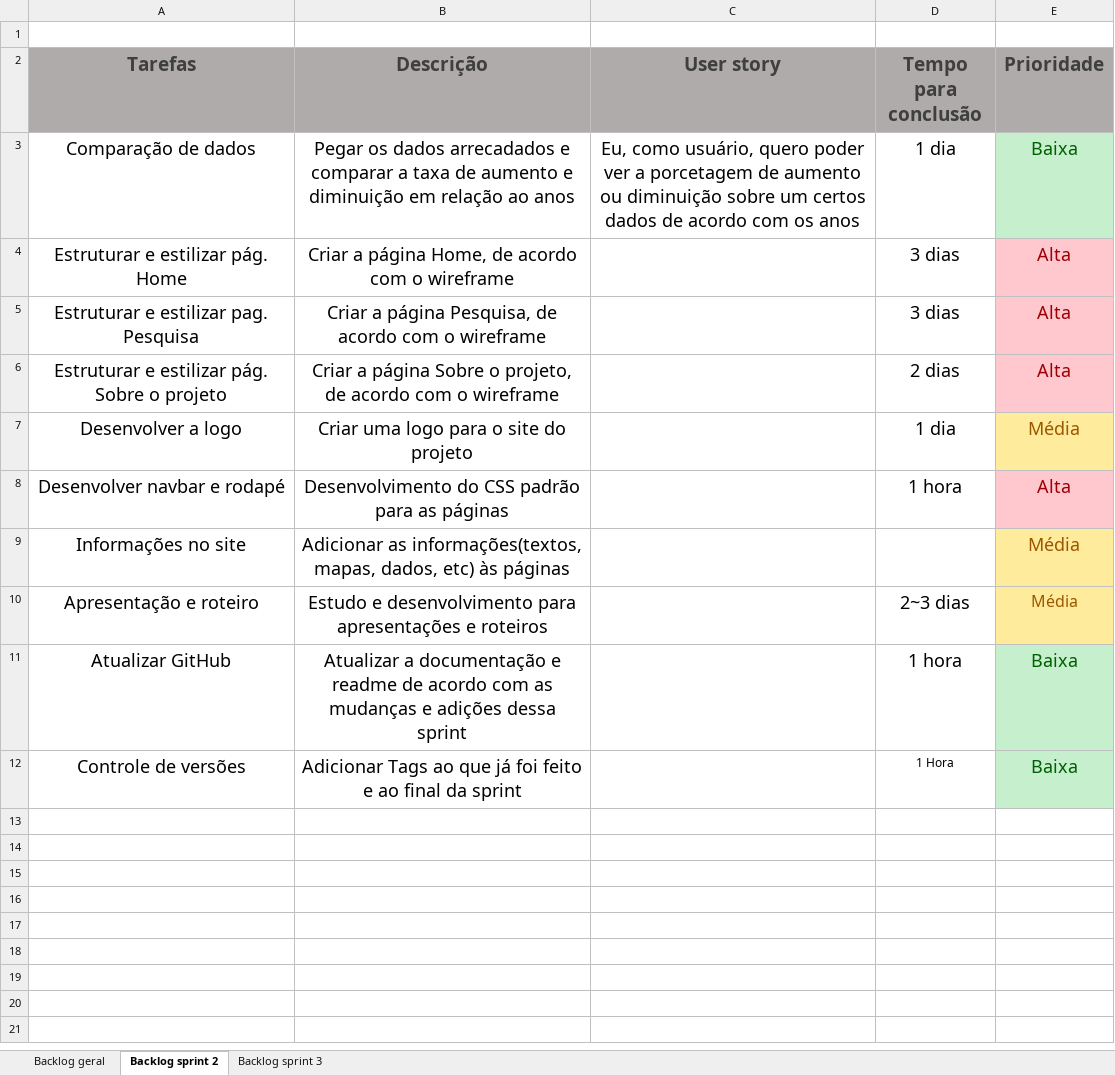
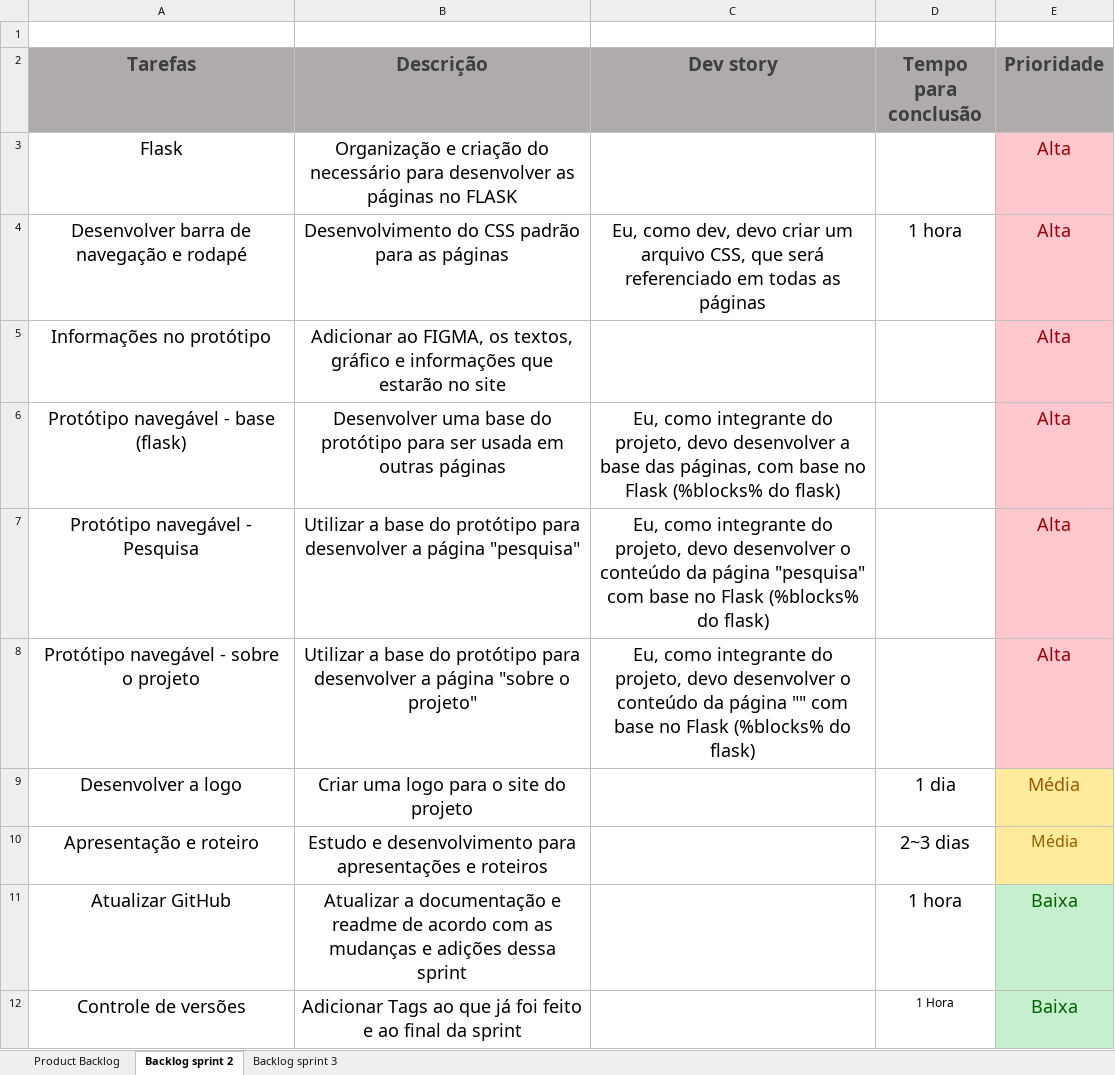
Before and after one commit to Equipe-CodeLand/API-2023.1, an Excel workbook: docs/Arquivos_técnicos/Product Backlog + sprint backlog.xlsx, sheet Backlog sprint 2, drawn as a sheet; values as stored, in another font and other column widths than the file's, no borders; removed rows and columns are numbered as before the commit, all else as after; the diff names each change by its address in the sheet, - before the commit and + after, or states it on an @@ line.

Commit message:
atualizacao do backlog da sprint 2

```diff
--- a/docs/Arquivos_técnicos/Product Backlog + sprint backlog.xlsx (sheet Backlog sprint 2)
+++ b/docs/Arquivos_técnicos/Product Backlog + sprint backlog.xlsx (sheet Backlog sprint 2)
-sheet tab: Backlog geral
+sheet tab: Product Backlog
-C2: User story
+C2: Dev story
-row 3: Comparação de dados | Pegar os dados arrecadados e comparar a taxa de aumento e diminuição em relação ao anos | Eu, como usuário, quero poder ver a porcetagem de aumento ou diminuição sobre um certos dados de acordo com os anos | 1 dia | Baixa
-row 4: Estruturar e estilizar pág. Home | Criar a página Home, de acordo com o wireframe |  | 3 dias | Alta
-row 5: Estruturar e estilizar pag. Pesquisa | Criar a página Pesquisa, de acordo com o wireframe |  | 3 dias | Alta
-row 6: Estruturar e estilizar pág. Sobre o projeto | Criar a página Sobre o projeto, de acordo com o wireframe |  | 2 dias | Alta
+row 3: Flask | Organização e criação do necessário para desenvolver as páginas no FLASK |  |  | Alta
+row 4: Desenvolver barra de navegação e rodapé | Desenvolvimento do CSS padrão para as páginas | Eu, como dev, devo criar um arquivo CSS, que será referenciado em todas as páginas | 1 hora | Alta
+row 5: Informações no protótipo | Adicionar ao FIGMA, os textos, gráfico e informações que estarão no site |  |  | Alta
+row 6: Protótipo navegável - base (flask) | Desenvolver uma base do protótipo para ser usada em outras páginas | Eu, como integrante do projeto, devo desenvolver a base das páginas, com base no Flask (%blocks% do flask) |  | Alta
+row 7: Protótipo navegável - Pesquisa | Utilizar a base do protótipo para desenvolver a página "pesquisa" | Eu, como integrante do projeto, devo desenvolver o conteúdo da página "pesquisa" com base no Flask (%blocks% do flask) |  | Alta
+row 8: Protótipo navegável - sobre o projeto | Utilizar a base do protótipo para desenvolver a página "sobre o projeto" | Eu, como integrante do projeto, devo desenvolver o conteúdo da página "" com base no Flask (%blocks% do flask) |  | Alta
-row 8: Desenvolver navbar e rodapé | Desenvolvimento do CSS padrão para as páginas |  | 1 hora | Alta
-row 9: Informações no site | Adicionar as informações(textos, mapas, dados, etc) às páginas |  |  | Média
```
Also changed, not shown: 2 other files.
